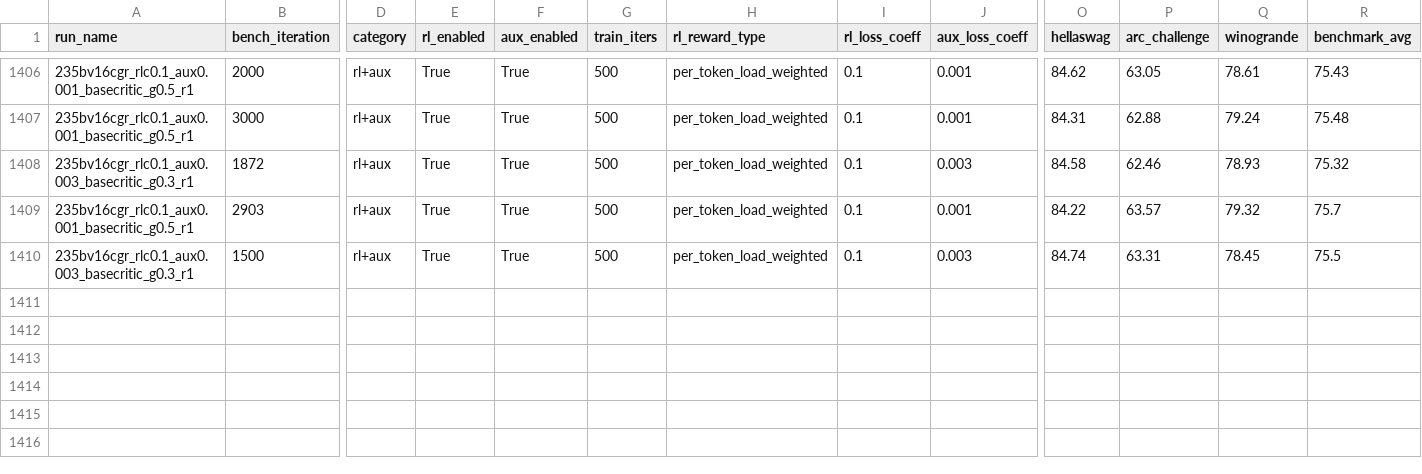
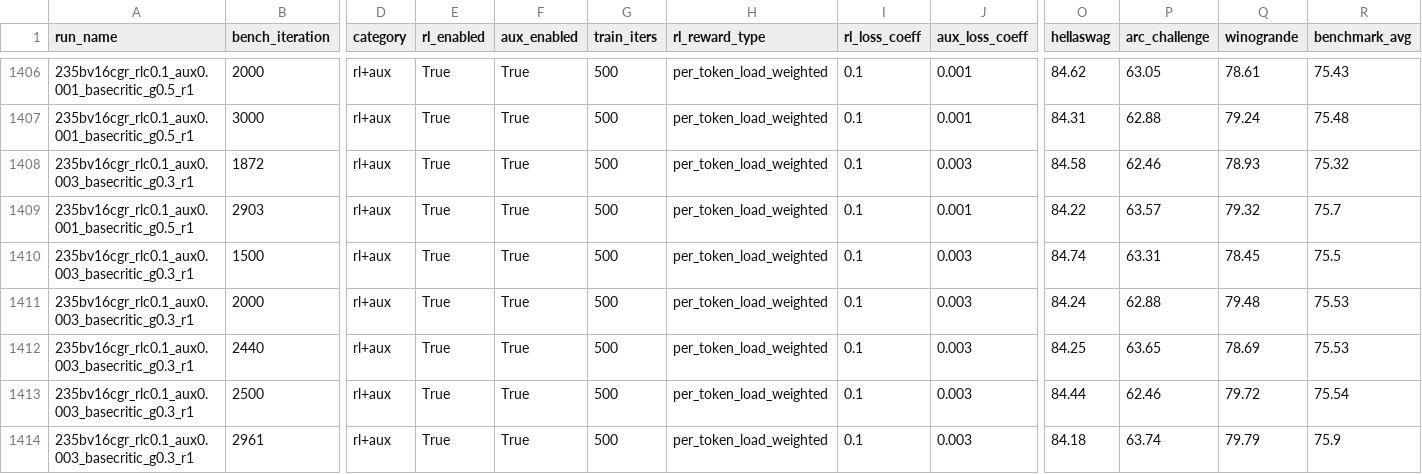
Before and after one commit to jondebug/Pai-Megatron-Patch, a CSV file: examples/qwen3/benchmarks/benchmark_results.csv, drawn as a sheet; only a part is shown, gaps mark what is left out; rows hold the shown columns only; the diff names each change by its address in the sheet, - before the commit and + after, or states it on an @@ line.

Commit message:
auto: refresh benchmark_results.csv 2026-07-06T11:01:03Z

```diff
--- a/examples/qwen3/benchmarks/benchmark_results.csv
+++ b/examples/qwen3/benchmarks/benchmark_results.csv
+row 1411: 235bv16cgr_rlc0.1_aux0.003_basecritic_g0.3_r1 | 2000 | rl+aux | True | True | 500 | per_token_load_weighted | 0.1 | 0.003 | 84.24 | 62.88 | 79.48 | 75.53
+row 1412: 235bv16cgr_rlc0.1_aux0.003_basecritic_g0.3_r1 | 2440 | rl+aux | True | True | 500 | per_token_load_weighted | 0.1 | 0.003 | 84.25 | 63.65 | 78.69 | 75.53
+row 1413: 235bv16cgr_rlc0.1_aux0.003_basecritic_g0.3_r1 | 2500 | rl+aux | True | True | 500 | per_token_load_weighted | 0.1 | 0.003 | 84.44 | 62.46 | 79.72 | 75.54
+row 1414: 235bv16cgr_rlc0.1_aux0.003_basecritic_g0.3_r1 | 2961 | rl+aux | True | True | 500 | per_token_load_weighted | 0.1 | 0.003 | 84.18 | 63.74 | 79.79 | 75.9
```
